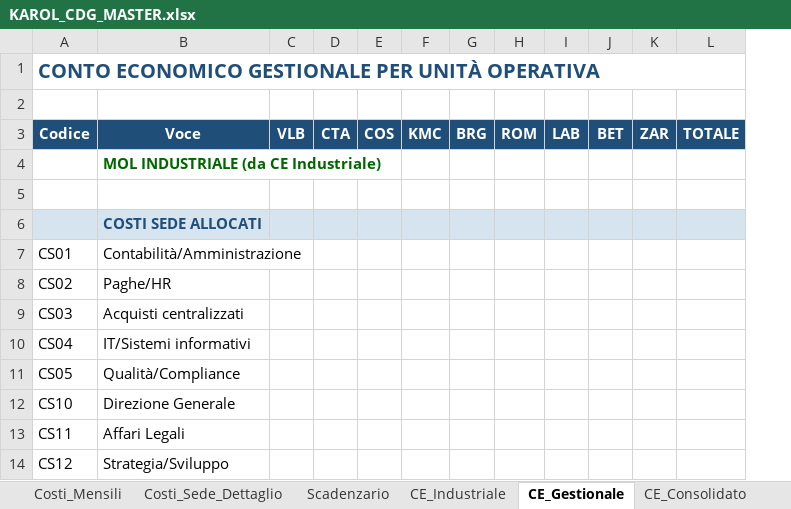
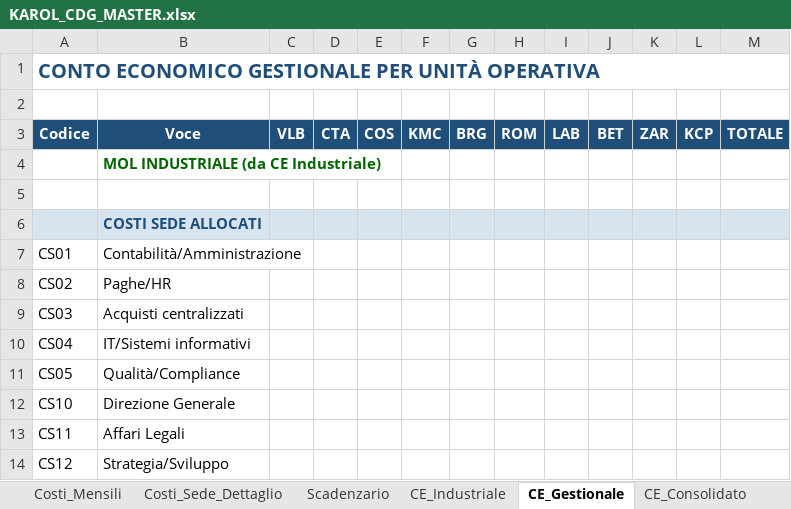
Before and after one commit to fpcarnevale-controller/Karol-cruscotto-sicilia, an Excel workbook: dati/KAROL_CDG_MASTER.xlsx, sheet CE_Gestionale, drawn as a sheet; only a part is shown; values as stored, in another font and other column widths than the file's, no borders; the diff names each change by its address in the sheet, - before the commit and + after, or states it on an @@ line.

```diff
--- a/dati/KAROL_CDG_MASTER.xlsx (sheet CE_Gestionale)
+++ b/dati/KAROL_CDG_MASTER.xlsx (sheet CE_Gestionale)
+column L, row 3: KCP
```
Also changed, not shown: sheet Anagrafiche_UO, sheet Cash_Flow_Strategico, sheet CE_Industriale, sheet Driver_Allocazione, 2 other files.
